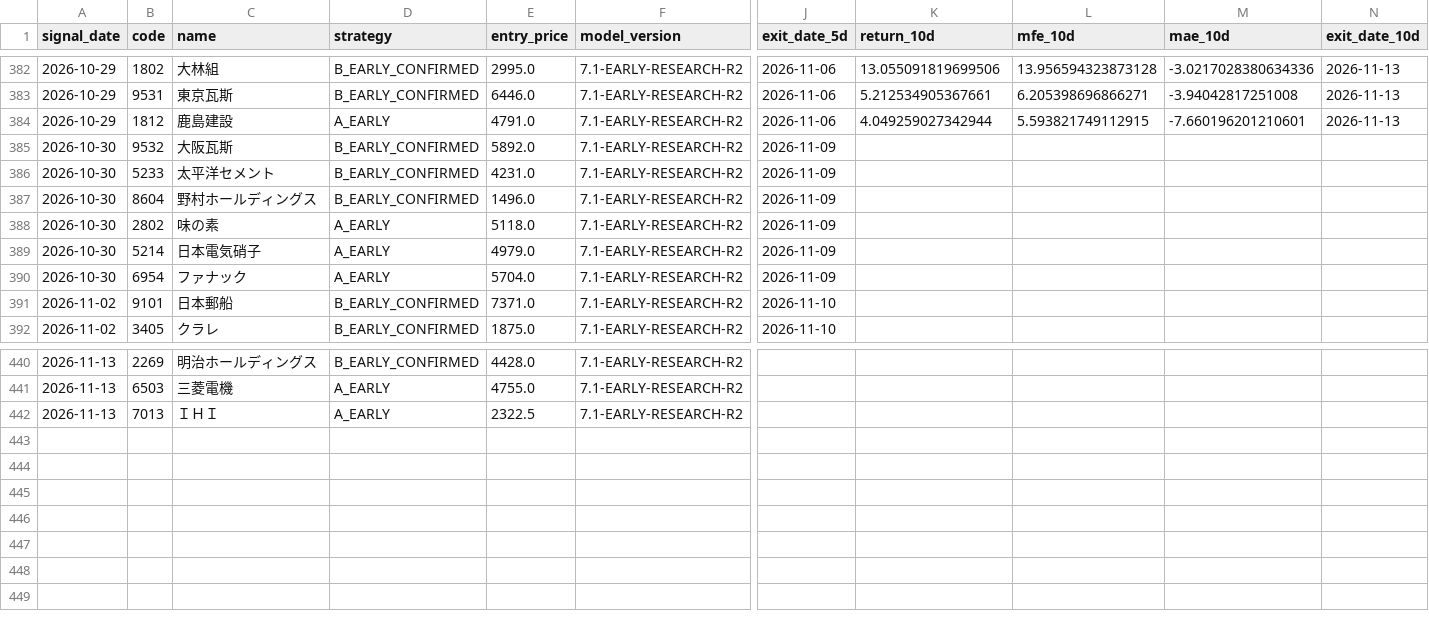
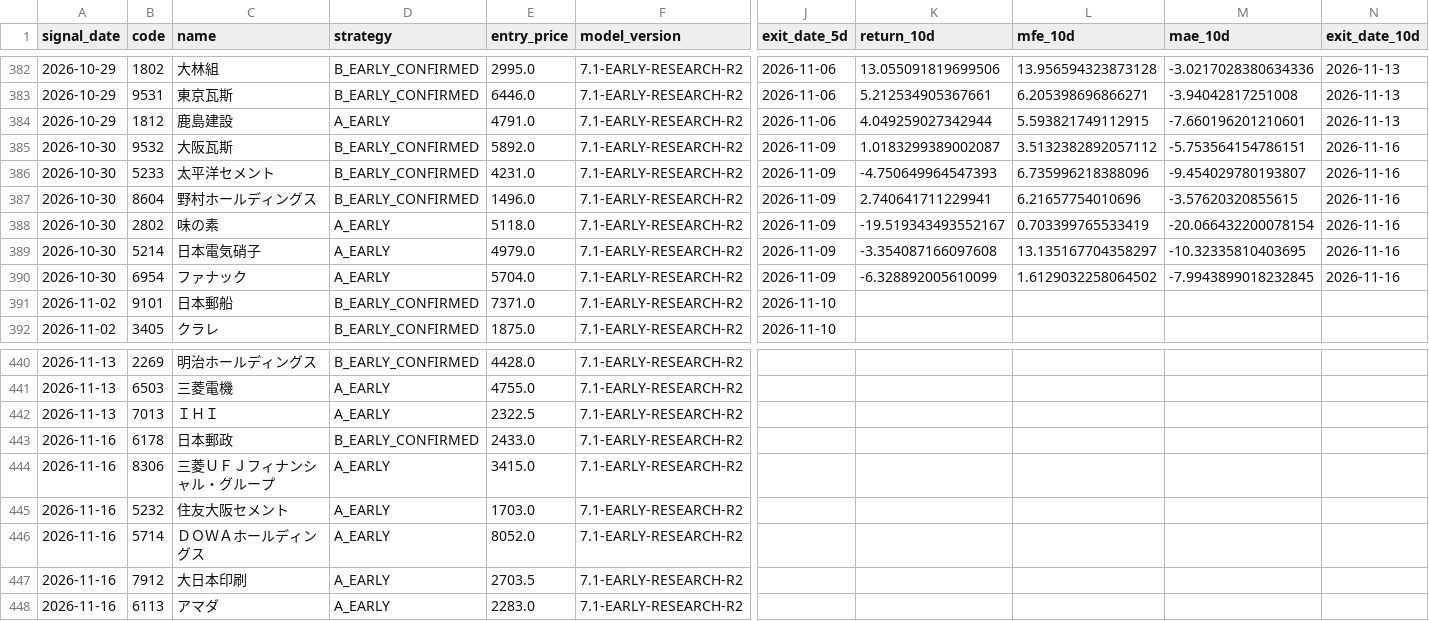
Before and after one commit to izumi7139-ai/nikkei225-line-bot, a CSV file: data_early/early_outcomes.csv, drawn as a sheet; only a part is shown, gaps mark what is left out; rows hold the shown columns only; the diff covers the shown part only; the diff names each change by its address in the sheet, - before the commit and + after, or states it on an @@ line.

```diff
--- a/data_early/early_outcomes.csv
+++ b/data_early/early_outcomes.csv
-K385 (return_10d): (empty)
+K385 (return_10d): 1.0183299389002087
-L385 (mfe_10d): (empty)
+L385 (mfe_10d): 3.5132382892057112
-M385 (mae_10d): (empty)
+M385 (mae_10d): -5.753564154786151
-N385:N390 (exit_date_10d): (empty)
+N385:N390 (exit_date_10d): 2026-11-16
-K386 (return_10d): (empty)
+K386 (return_10d): -4.750649964547393
-L386 (mfe_10d): (empty)
+L386 (mfe_10d): 6.735996218388096
-M386 (mae_10d): (empty)
+M386 (mae_10d): -9.454029780193807
-K387 (return_10d): (empty)
+K387 (return_10d): 2.740641711229941
-L387 (mfe_10d): (empty)
+L387 (mfe_10d): 6.21657754010696
-M387 (mae_10d): (empty)
+M387 (mae_10d): -3.57620320855615
-K388 (return_10d): (empty)
+K388 (return_10d): -19.519343493552167
-L388 (mfe_10d): (empty)
+L388 (mfe_10d): 0.703399765533419
-M388 (mae_10d): (empty)
+M388 (mae_10d): -20.066432200078154
-K389 (return_10d): (empty)
+K389 (return_10d): -3.354087166097608
-L389 (mfe_10d): (empty)
+L389 (mfe_10d): 13.135167704358297
-M389 (mae_10d): (empty)
+M389 (mae_10d): -10.32335810403695
-K390 (return_10d): (empty)
+K390 (return_10d): -6.328892005610099
-L390 (mfe_10d): (empty)
+L390 (mfe_10d): 1.6129032258064502
-M390 (mae_10d): (empty)
+M390 (mae_10d): -7.9943899018232845
+row 443: 2026-11-16 | 6178 | 日本郵政 | B_EARLY_CONFIRMED | 2433.0 | 7.1-EARLY-RESEARCH-R2
+row 444: 2026-11-16 | 8306 | 三菱ＵＦＪフィナンシャル・グループ | A_EARLY | 3415.0 | 7.1-EARLY-RESEARCH-R2
+row 445: 2026-11-16 | 5232 | 住友大阪セメント | A_EARLY | 1703.0 | 7.1-EARLY-RESEARCH-R2
+row 446: 2026-11-16 | 5714 | ＤＯＷＡホールディングス | A_EARLY | 8052.0 | 7.1-EARLY-RESEARCH-R2
+row 447: 2026-11-16 | 7912 | 大日本印刷 | A_EARLY | 2703.5 | 7.1-EARLY-RESEARCH-R2
+row 448: 2026-11-16 | 6113 | アマダ | A_EARLY | 2283.0 | 7.1-EARLY-RESEARCH-R2
```
Also changed, not shown: 56 edited cells elsewhere in this file, reports_early/early_latest.csv, 1 other file.
